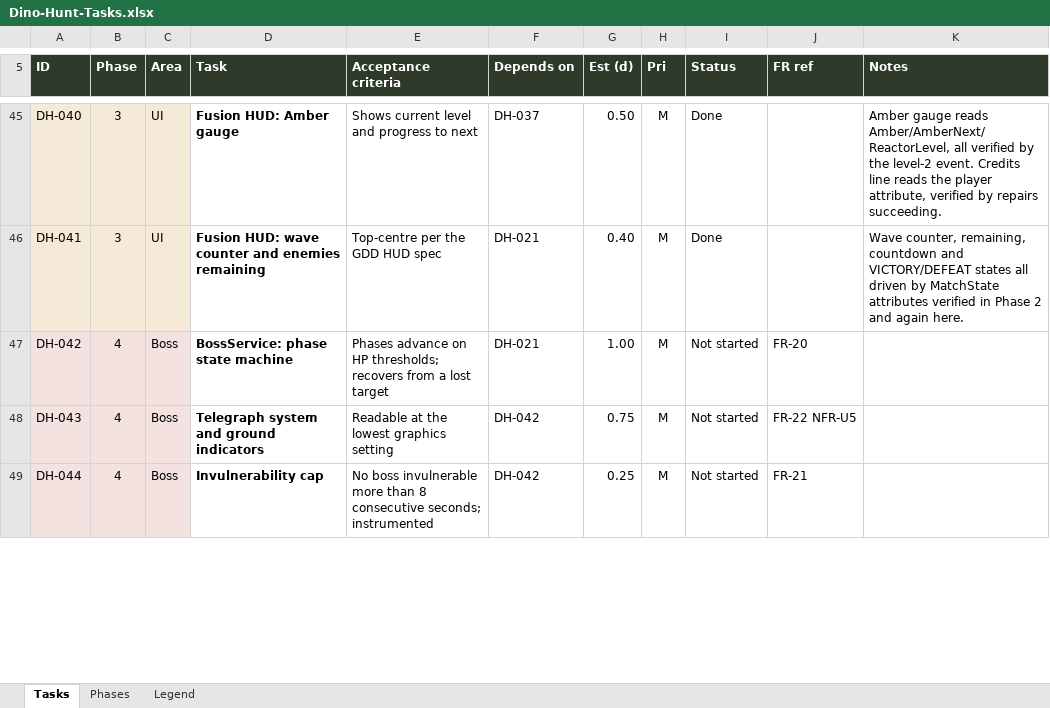
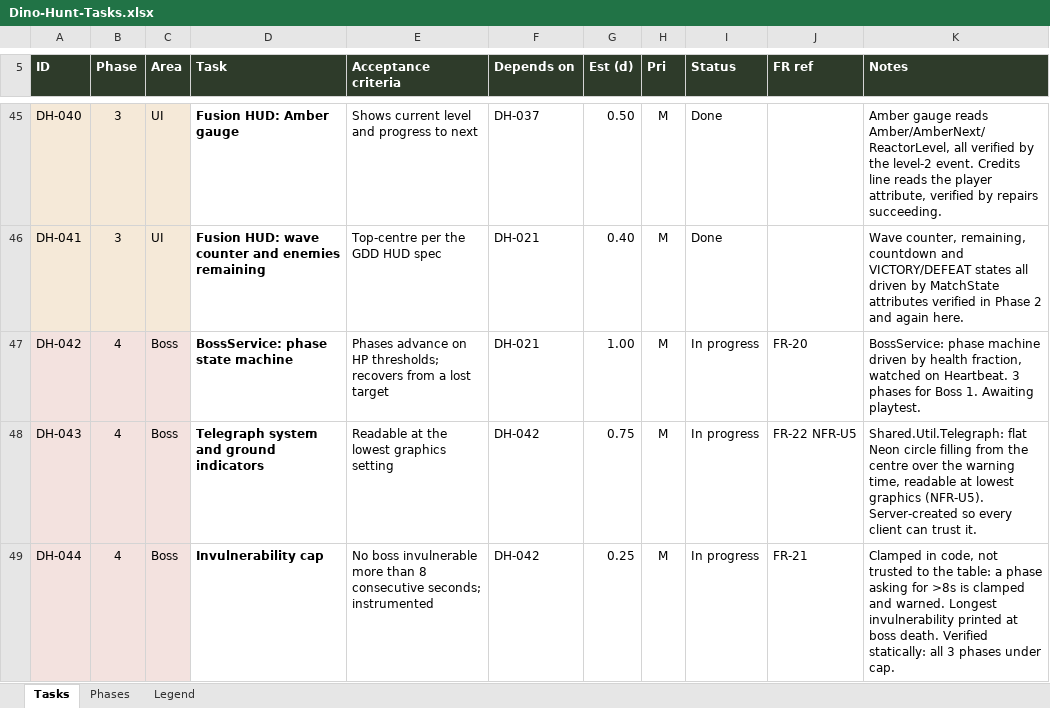
Before and after one commit to syedayeshulhassanbukhari/Dino-Hunt, an Excel workbook: Dino-Hunt-Tasks.xlsx, sheet Tasks, drawn as a sheet; only a part is shown, gaps mark what is left out; values as stored, in another font and other column widths than the file's, no borders; conditional formats not drawn; the diff covers the shown part only; the diff names each change by its address in the sheet, - before the commit and + after, or states it on an @@ line.

```diff
--- a/Dino-Hunt-Tasks.xlsx (sheet Tasks)
+++ b/Dino-Hunt-Tasks.xlsx (sheet Tasks)
-I47:I49 (Status): Not started
+I47:I49 (Status): In progress
-K47 (Notes): (empty)
+K47 (Notes): BossService: phase machine driven by health fraction, watched on Heartbeat. 3 phases for Boss 1. Awaiting playtest.
-K48 (Notes): (empty)
+K48 (Notes): Shared.Util.Telegraph: flat Neon circle filling from the centre over the warning time, readable at lowest graphics (NFR-U5). Server-created so every client can trust it.
-K49 (Notes): (empty)
+K49 (Notes): Clamped in code, not trusted to the table: a phase asking for >8s is clamped and warned. Longest invulnerability printed at boss death. Verified statically: all 3 phases under cap.
```
Also changed, not shown: 1 added row and 8 edited cells elsewhere in this sheet, sheet Phases, formulas that keep their value, 1 other file.
